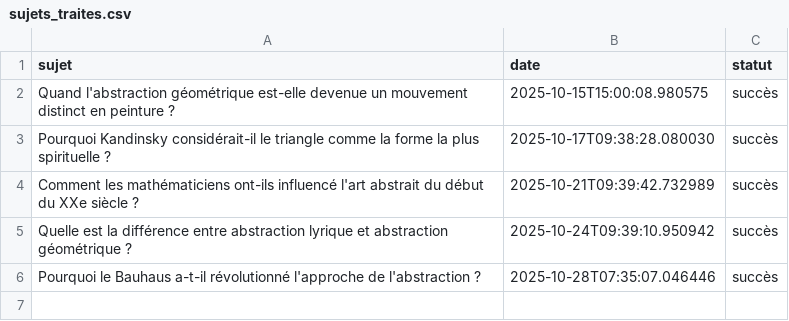
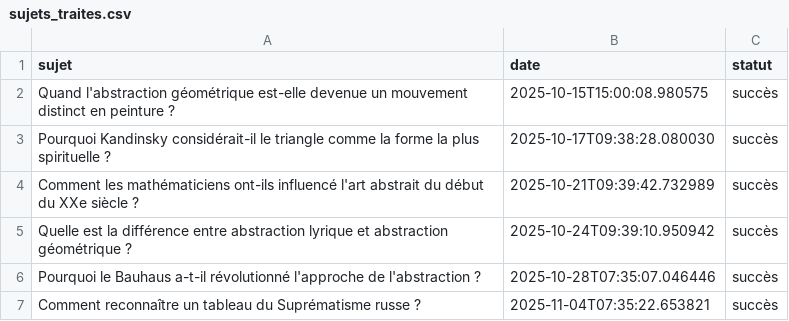
Before and after one commit to Metalosmose21/Abstrait-2, a CSV file: sujets_traites.csv, drawn as a sheet.

```diff
--- a/sujets_traites.csv
+++ b/sujets_traites.csv
@@ -6 +6,2 @@ Quelle est la différence entre abstraction lyrique et abstraction géométrique
 Pourquoi le Bauhaus a-t-il révolutionné l'approche de l'abstraction ?,2025-10-28T07:35:07.046446,succès
+Comment reconnaître un tableau du Suprématisme russe ?,2025-11-04T07:35:22.653821,succès
```
Also changed, not shown: sujets.csv.
